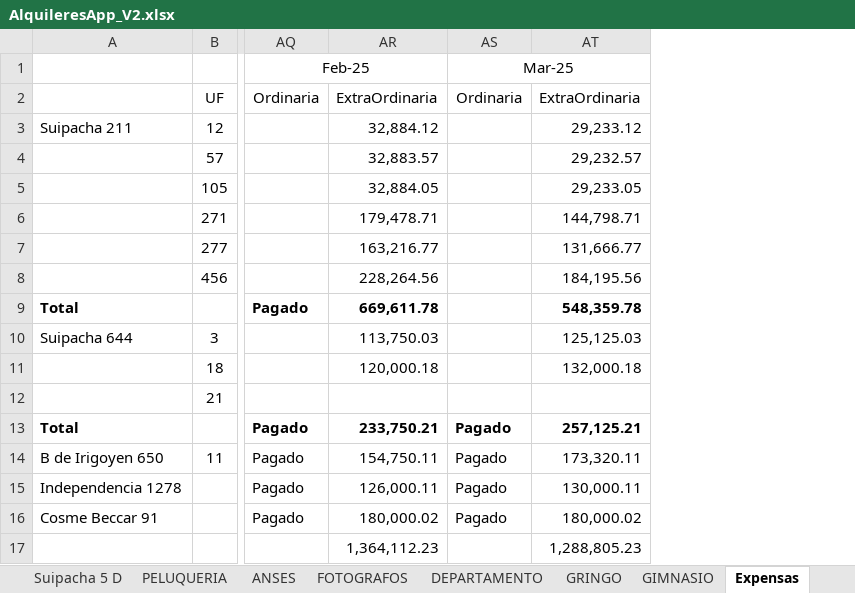
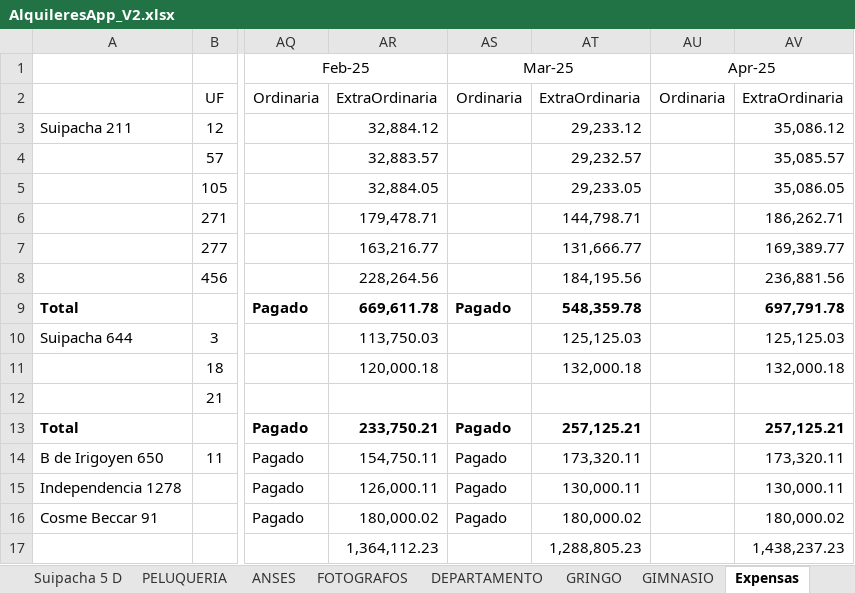
Before and after one commit to SELF-msselve/Expensas, an Excel workbook: AlquileresApp_V2.xlsx, sheet Expensas, drawn as a sheet; only a part is shown, gaps mark what is left out; values as stored, in another font and other column widths than the file's, no borders; the diff names each change by its address in the sheet, - before the commit and + after, or states it on an @@ line.

```diff
--- a/AlquileresApp_V2.xlsx (sheet Expensas)
+++ b/AlquileresApp_V2.xlsx (sheet Expensas)
+column AU, rows 1-2: Apr-25 | Ordinaria
+column AV, rows 2-17: ExtraOrdinaria | 35,086.12 | 35,085.57 | 35,086.05 | 186,262.71 | 169,389.77 | 236,881.56 | 697,791.78 | 125,125.03 | 132,000.18 |  | 257,125.21 | 173,320.11 | 130,000.11 | 180,000.02 | 1,438,237.23
-AS9: (empty)
+AS9: Pagado
```
Also changed, not shown: sheet Resumen.
